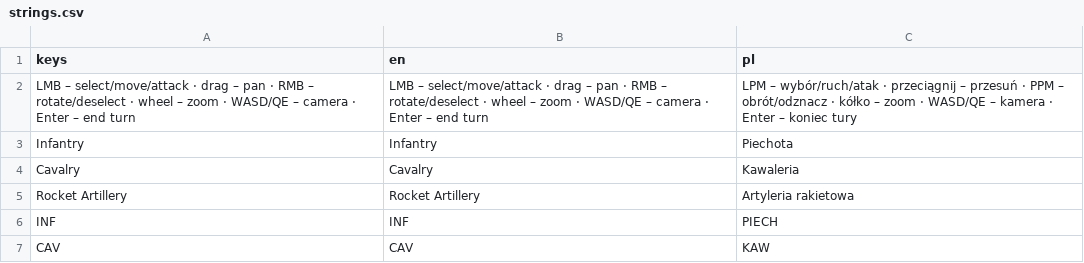
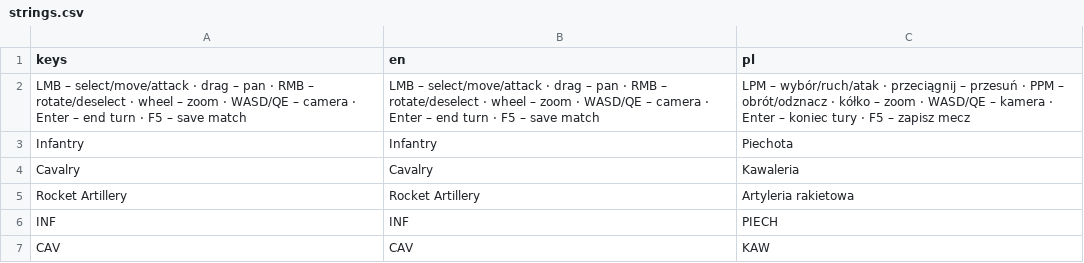
Before and after one commit to dawidczarczynski/eastern-flank, a CSV file: assets/i18n/strings.csv, drawn as a sheet; only a part is shown.

```diff
--- a/assets/i18n/strings.csv
+++ b/assets/i18n/strings.csv
@@ -1,3 +1,3 @@
 keys,en,pl
-LMB – select/move/attack · drag – pan · RMB – rotate/deselect · wheel – zoom · WASD/QE – camera · Enter – end turn,LMB – select/move/attack · drag – pan · RMB – rotate/deselect · wheel – zoom · WASD/QE – camera · Enter – end turn,LPM – wybór/ruch/atak · przeciągnij – przesuń · PPM – obrót/odznacz · kółko – zoom · WASD/QE – kamera · Enter – koniec tury
+LMB – select/move/attack · drag – pan · RMB – rotate/deselect · wheel – zoom · WASD/QE – camera · Enter – end turn · F5 – save match,LMB – select/move/attack · drag – pan · RMB – rotate/deselect · wheel – zoom · WASD/QE – camera · Enter – end turn · F5 – save match,LPM – wybór/ruch/atak · przeciągnij – przesuń · PPM – obrót/odznacz · kółko – zoom · WASD/QE – kamera · Enter – koniec tury · F5 – zapisz mecz
 Infantry,Infantry,Piechota
```
Also changed, not shown: 29 other files.
